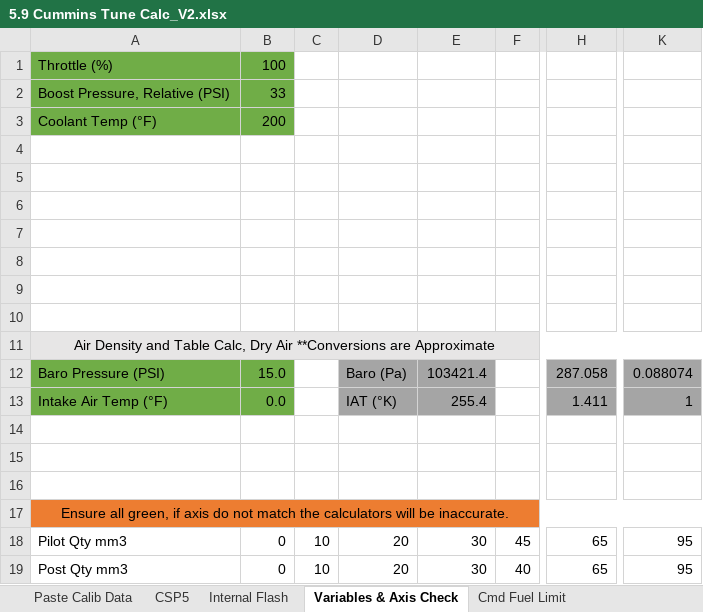
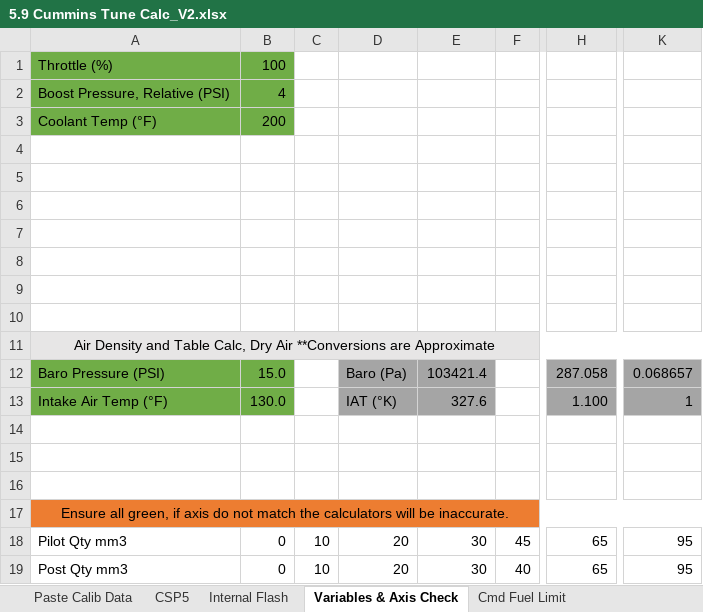
Before and after one commit to akudlacek/cummins_tuning_calc, an Excel workbook: 5.9 Cummins Tune Calc_V2.xlsx, sheet Variables & Axis Check, drawn as a sheet; only a part is shown, gaps mark what is left out; values as stored, in another font and other column widths than the file's, no borders; conditional formats not drawn; the diff names each change by its address in the sheet, - before the commit and + after, or states it on an @@ line.

```diff
--- a/5.9 Cummins Tune Calc_V2.xlsx (sheet Variables & Axis Check)
+++ b/5.9 Cummins Tune Calc_V2.xlsx (sheet Variables & Axis Check)
-B2: 33
+B2: 4
-K12: 0.088074
+K12: 0.068657
-B13: 0.0
+B13: 130.0
-E13: 255.4
+E13: 327.6
-H13: 1.411
+H13: 1.100
```
Also changed, not shown: sheet Main Injection Calc, sheet Cmd Fuel Limit, sheet Internal Flash, formulas that keep their value.
